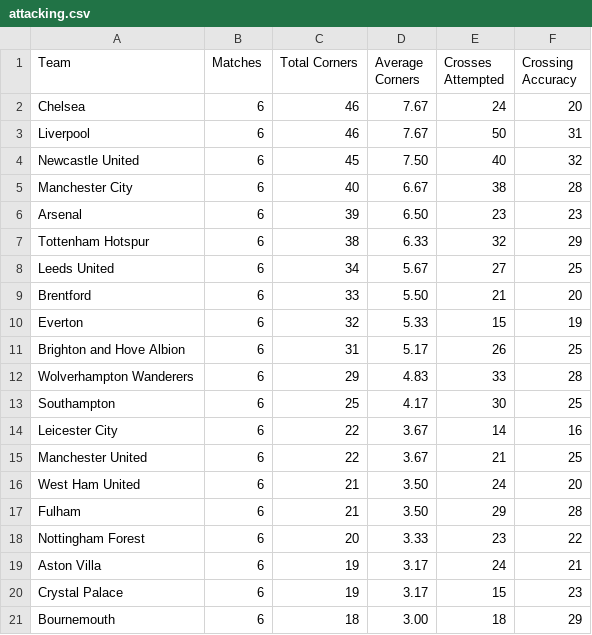
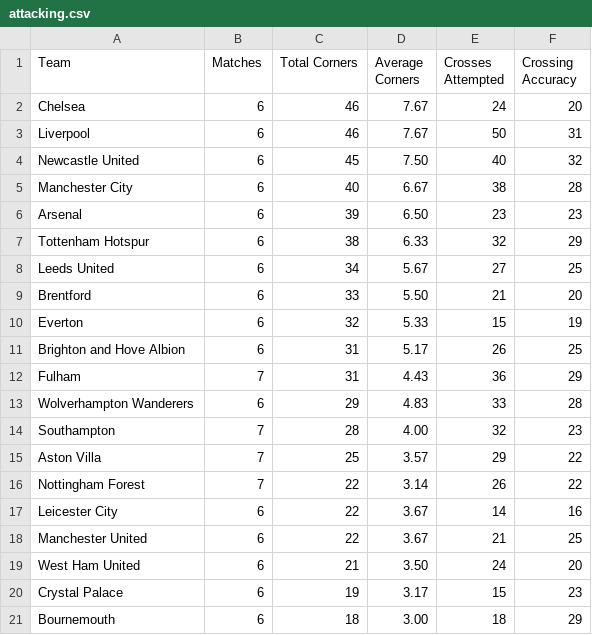
Before and after one commit to charles-adedotun/krysp-scraper, a CSV file: epl/scraped-data/attacking.csv, drawn as a sheet.

```diff
--- a/epl/scraped-data/attacking.csv
+++ b/epl/scraped-data/attacking.csv
@@ -11,4 +11,7 @@
   Brighton and Hove Albion ,6,31,5.17,26,25
+  Fulham ,7,31,4.43,36,29
   Wolverhampton Wanderers ,6,29,4.83,33,28
-  Southampton ,6,25,4.17,30,25
+  Southampton ,7,28,4.00,32,23
+  Aston Villa ,7,25,3.57,29,22
+ Nottingham Forest ,7,22,3.14,26,22
   Leicester City ,6,22,3.67,14,16
@@ -16,5 +19,2 @@
   West Ham United ,6,21,3.50,24,20
-  Fulham ,6,21,3.50,29,28
- Nottingham Forest ,6,20,3.33,23,22
-  Aston Villa ,6,19,3.17,24,21
   Crystal Palace ,6,19,3.17,15,23
```
Also changed, not shown: epl/scraped-data/defence.csv, epl/scraped-data/goal-type.csv, 6 other files.
